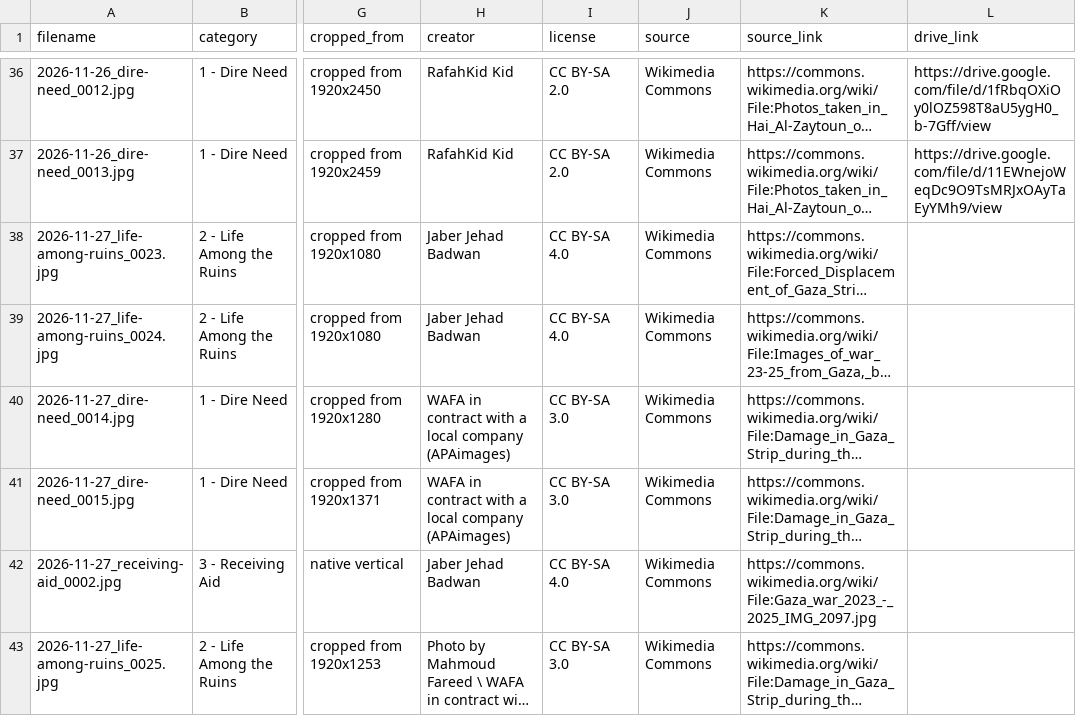
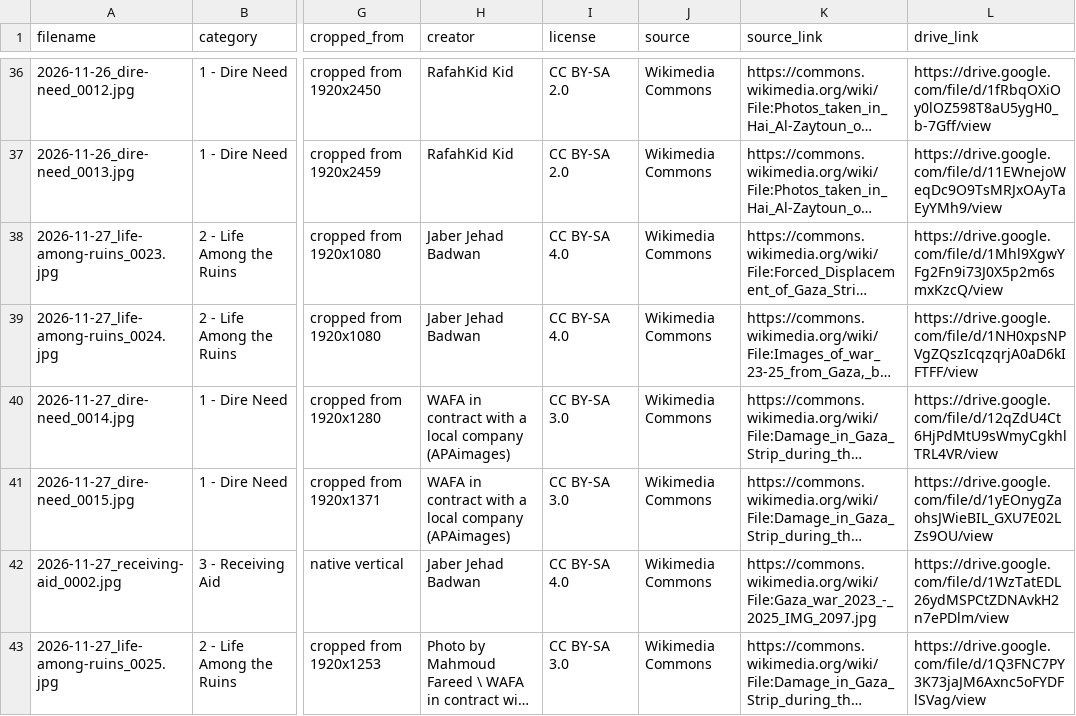
Before and after one commit to carpindimes/Toys, a CSV file: imagebank/state/contact_sheet.csv, drawn as a sheet; only a part is shown, gaps mark what is left out; long unchanged cells end in …; the diff covers the shown part only; the diff names each change by its address in the sheet, - before the commit and + after, or states it on an @@ line.

```diff
--- a/imagebank/state/contact_sheet.csv
+++ b/imagebank/state/contact_sheet.csv
-L38 (drive_link): (empty)
+L38 (drive_link): https://drive.google.com/file/d/1Mhl9XgwYFg2Fn9i73J0X5p2m6smxKzcQ/view
-L39 (drive_link): (empty)
+L39 (drive_link): https://drive.google.com/file/d/1NH0xpsNPVgZQszIcqzqrjA0aD6kIFTFF/view
-L40 (drive_link): (empty)
+L40 (drive_link): https://drive.google.com/file/d/12qZdU4Ct6HjPdMtU9sWmyCgkhlTRL4VR/view
-L41 (drive_link): (empty)
+L41 (drive_link): https://drive.google.com/file/d/1yEOnygZaohsJWieBIL_GXU7E02LZs9OU/view
-L42 (drive_link): (empty)
+L42 (drive_link): https://drive.google.com/file/d/1WzTatEDL26ydMSPCtZDNAvkH2n7ePDlm/view
-L43 (drive_link): (empty)
+L43 (drive_link): https://drive.google.com/file/d/1Q3FNC7PY3K73jaJM6Axnc5oFYDFlSVag/view
```
Also changed, not shown: 5 added rows elsewhere in this file, 3 other files.
